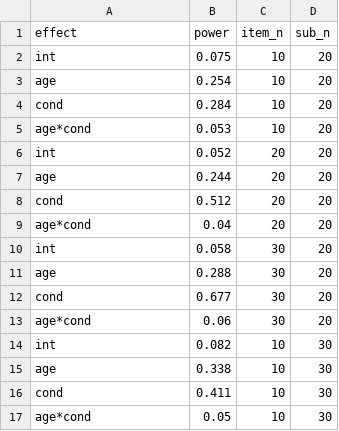
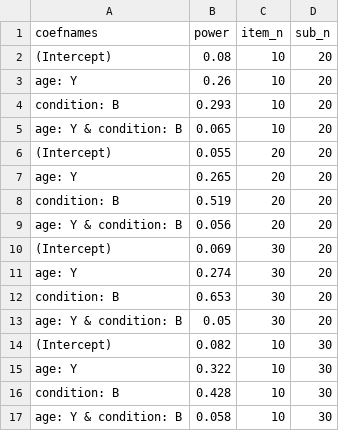
Before and after one commit to RePsychLing/sim-tutorial, a CSV file: power.csv, drawn as a sheet; only a part is shown; the diff covers the shown part only.

```diff
--- a/power.csv
+++ b/power.csv
@@ -1,17 +1,17 @@
-effect,power,item_n,sub_n
-int,0.075,10,20
-age,0.254,10,20
-cond,0.284,10,20
-age*cond,0.053,10,20
-int,0.052,20,20
-age,0.244,20,20
-cond,0.512,20,20
-age*cond,0.04,20,20
-int,0.058,30,20
-age,0.288,30,20
-cond,0.677,30,20
-age*cond,0.06,30,20
-int,0.082,10,30
-age,0.338,10,30
-cond,0.411,10,30
-age*cond,0.05,10,30
+coefnames,power,item_n,sub_n
+(Intercept),0.08,10,20
+age: Y,0.26,10,20
+condition: B,0.293,10,20
+age: Y & condition: B,0.065,10,20
+(Intercept),0.055,20,20
+age: Y,0.265,20,20
+condition: B,0.519,20,20
+age: Y & condition: B,0.056,20,20
+(Intercept),0.069,30,20
+age: Y,0.274,30,20
+condition: B,0.653,30,20
+age: Y & condition: B,0.05,30,20
+(Intercept),0.082,10,30
+age: Y,0.322,10,30
+condition: B,0.428,10,30
+age: Y & condition: B,0.058,10,30
```
Also changed, not shown: 40 edited cells elsewhere in this file, 6 other files.
